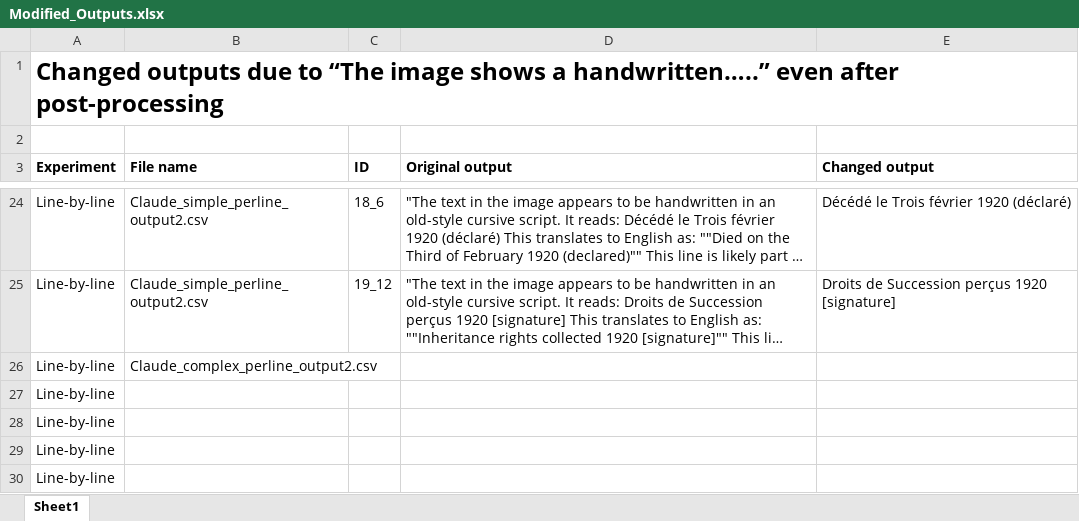
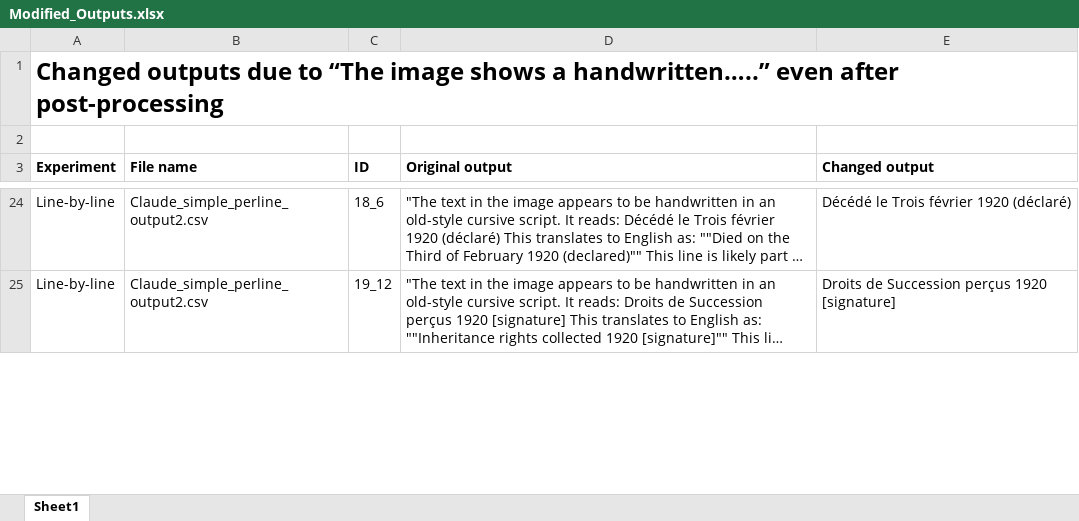
Before and after one commit to jbaudru/llm-ocr-htr-historical-text-recognition, an Excel workbook: results/postprocessed/Modified_Outputs.xlsx, sheet Sheet1, drawn as a sheet; only a part is shown, gaps mark what is left out; long unchanged cells end in …; values as stored, in another font and other column widths than the file's, no borders; removed rows and columns are numbered as before the commit, all else as after; the diff covers the shown part only; the diff names each change by its address in the sheet, - before the commit and + after, or states it on an @@ line.

```diff
--- a/results/postprocessed/Modified_Outputs.xlsx (sheet Sheet1)
+++ b/results/postprocessed/Modified_Outputs.xlsx (sheet Sheet1)
-row 26: Line-by-line | Claude_complex_perline_output2.csv
-row 27: Line-by-line
-row 28: Line-by-line
-row 29: Line-by-line
-row 30: Line-by-line
```
Also changed, not shown: 1 added row and 4 removed rows elsewhere in this sheet, 38 other files.
